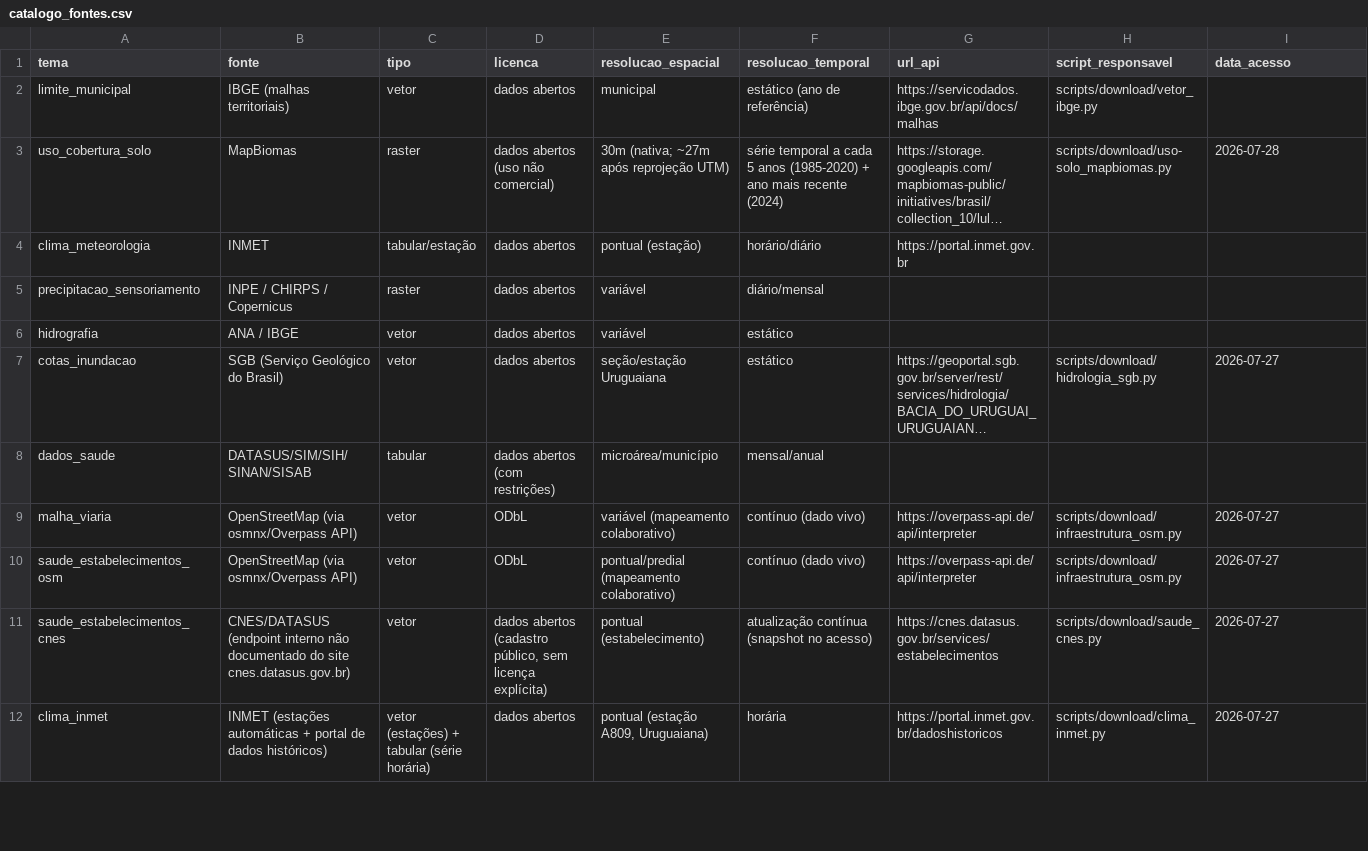
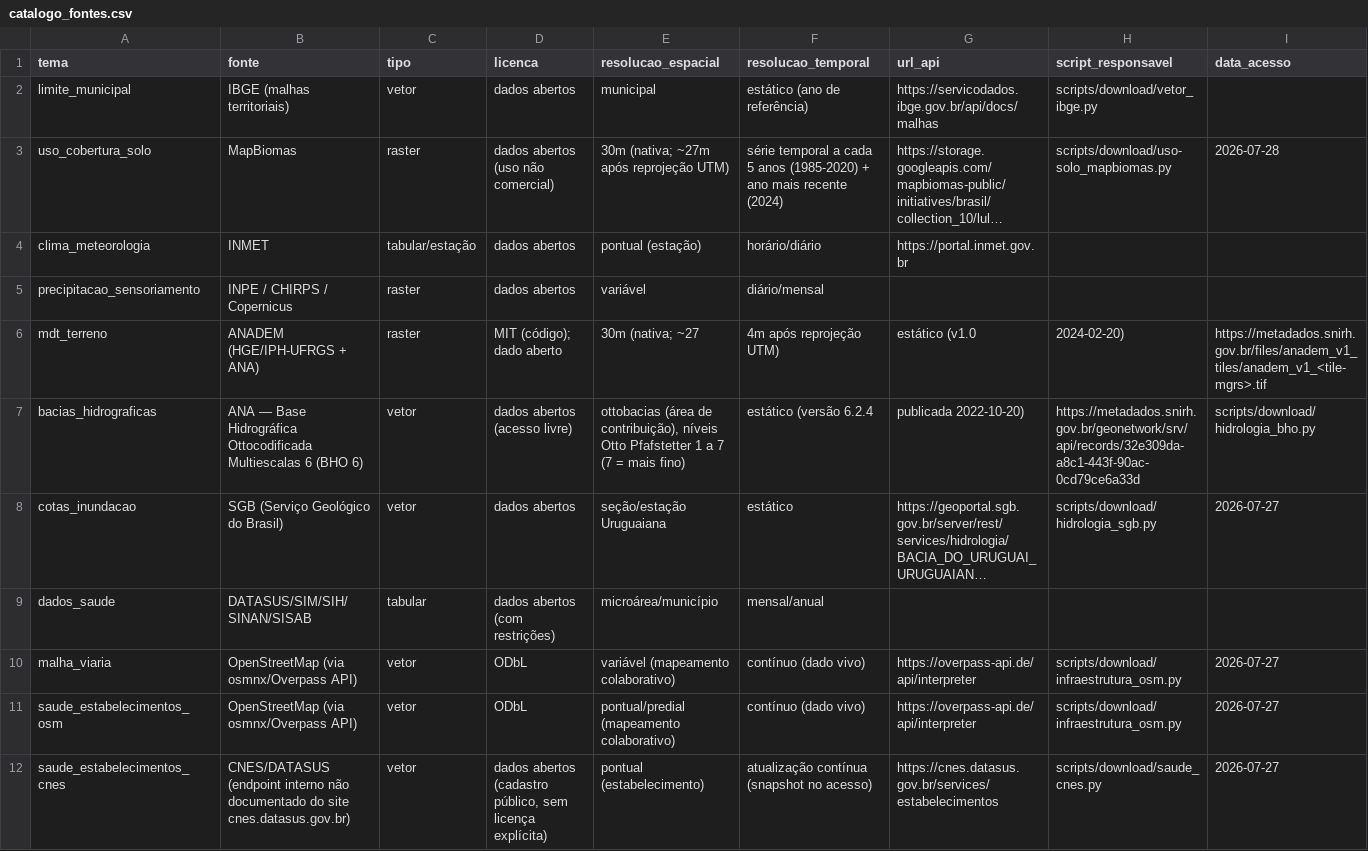
Before and after one commit to Alexandrogschafer/uruguaiana-clima-saude, a CSV file: data/catalogo_fontes.csv, drawn as a sheet; only a part is shown; the shorter side is filled out with more unchanged rows; long unchanged cells end in …; removed rows and columns are numbered as before the commit, all else as after; rows hold the shown columns only; the diff names each change by its address in the sheet, - before the commit and + after, or states it on an @@ line.

```diff
--- a/data/catalogo_fontes.csv
+++ b/data/catalogo_fontes.csv
-row 6: hidrografia | ANA / IBGE | vetor | dados abertos | variável | estático
+row 6: mdt_terreno | ANADEM (HGE/IPH-UFRGS + ANA) | raster | MIT (código); dado aberto | 30m (nativa; ~27 | 4m após reprojeção UTM) | estático (v1.0 | 2024-02-20) | https://metadados.snirh.gov.br/files/anadem_v1_tiles/anadem_v1_<tile-mgrs>.tif
+row 7: bacias_hidrograficas | ANA — Base Hidrográfica Ottocodificada Multiescalas 6 (BHO 6) | vetor | dados abertos (acesso livre) | ottobacias (área de contribuição), níveis Otto Pfafstetter 1 a 7 (7 = mais fino) | estático (versão 6.2.4 | publicada 2022-10-20) | https://metadados.snirh.gov.br/geonetwork/srv/api/records/32e309da-a8c1-443f-90ac-0cd79ce6a33d | scripts/download/hidrologia_bho.py
```
Also changed, not shown: 6 other files.
